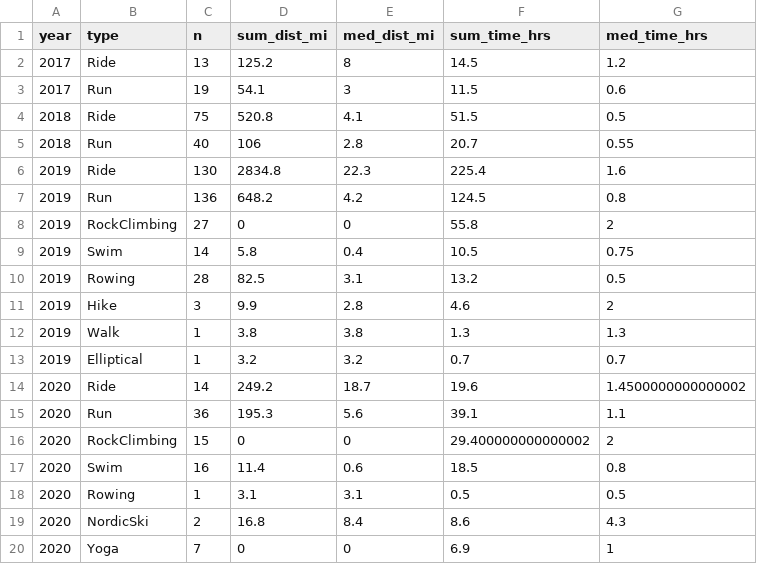
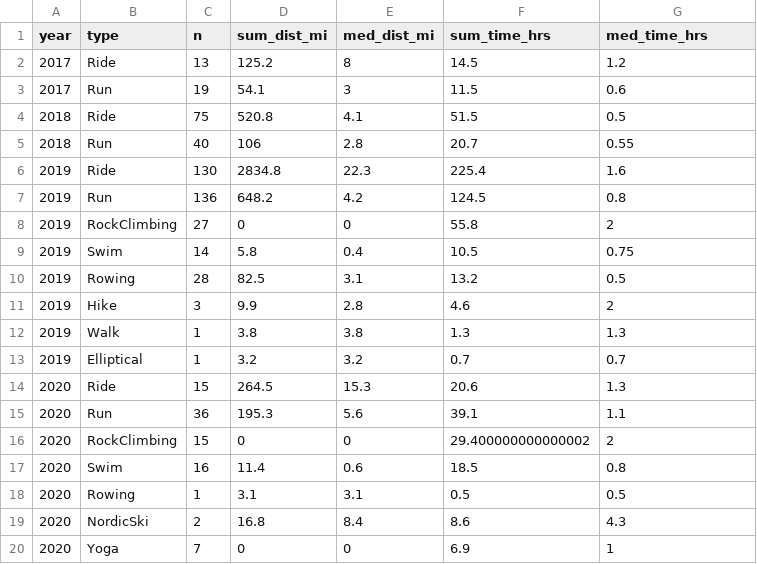
Before and after one commit to kelly-sovacool/strava, a CSV file: data/processed/summary.csv, drawn as a sheet; removed rows and columns are numbered as before the commit, all else as after; the diff names each change by its address in the sheet, - before the commit and + after, or states it on an @@ line.

```diff
--- a/data/processed/summary.csv
+++ b/data/processed/summary.csv
-row 14: 2020 | Ride | 14 | 249.2 | 18.7 | 19.6 | 1.4500000000000002
+row 14: 2020 | Ride | 15 | 264.5 | 15.3 | 20.6 | 1.3
```
Also changed, not shown: data/processed/activities.csv, data/raw/activities.csv, 31 other files.
